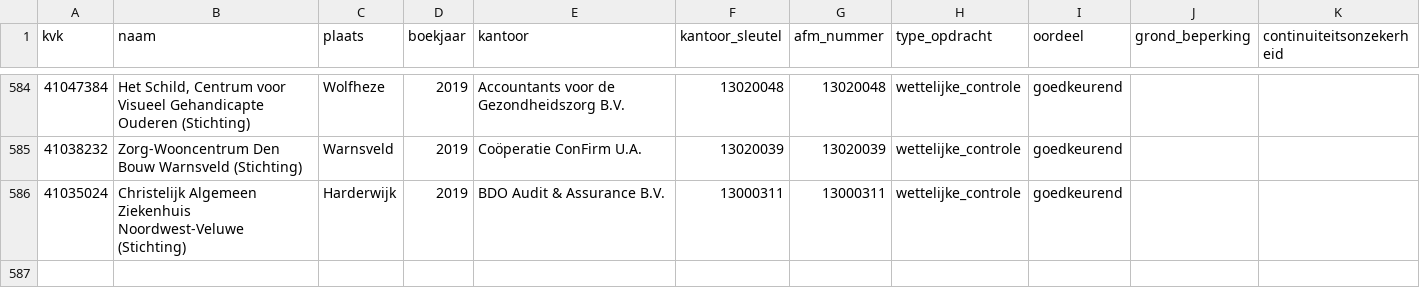
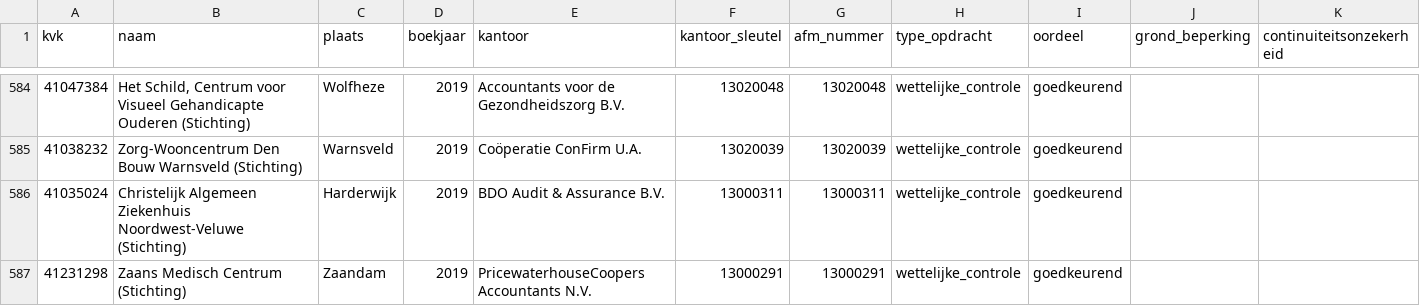
Before and after one commit to boazbuilds/Whosigns, a CSV file: pipeline/oogst/zorg_2019.csv, drawn as a sheet; only a part is shown, gaps mark what is left out; the diff names each change by its address in the sheet, - before the commit and + after, or states it on an @@ line.

```diff
--- a/pipeline/oogst/zorg_2019.csv
+++ b/pipeline/oogst/zorg_2019.csv
+row 587: 41231298 | Zaans Medisch Centrum (Stichting) | Zaandam | 2019 | PricewaterhouseCoopers Accountants N.V. | 13000291 | 13000291 | wettelijke_controle | goedkeurend
```
Also changed, not shown: 2 other files.
